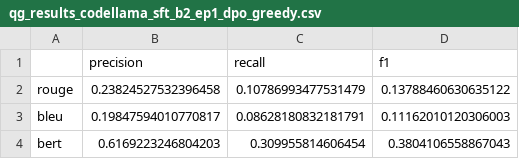
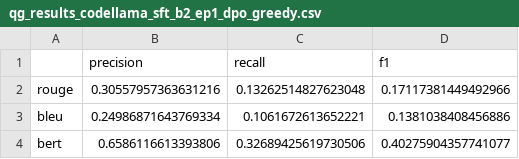
Before and after one commit to umass-ml4ed/socratic-quest-gen, a CSV file: metrics_results/qg_results_codellama_sft_b2_ep1_dpo_greedy.csv, drawn as a sheet.

Commit message:
update evaluation metrics

```diff
--- a/metrics_results/qg_results_codellama_sft_b2_ep1_dpo_greedy.csv
+++ b/metrics_results/qg_results_codellama_sft_b2_ep1_dpo_greedy.csv
@@ -1,4 +1,4 @@
 ,precision,recall,f1
-rouge,0.23824527532396458,0.10786993477531479,0.13788460630635122
-bleu,0.19847594010770817,0.08628180832181791,0.11162010120306003
-bert,0.6169223246804203,0.309955814606454,0.3804106558867043
+rouge,0.30557957363631216,0.13262514827623048,0.17117381449492966
+bleu,0.24986871643769334,0.1061672613652221,0.1381038408456886
+bert,0.6586116613393806,0.32689425619730506,0.40275904357741077
```
Also changed, not shown: 5 other files.
